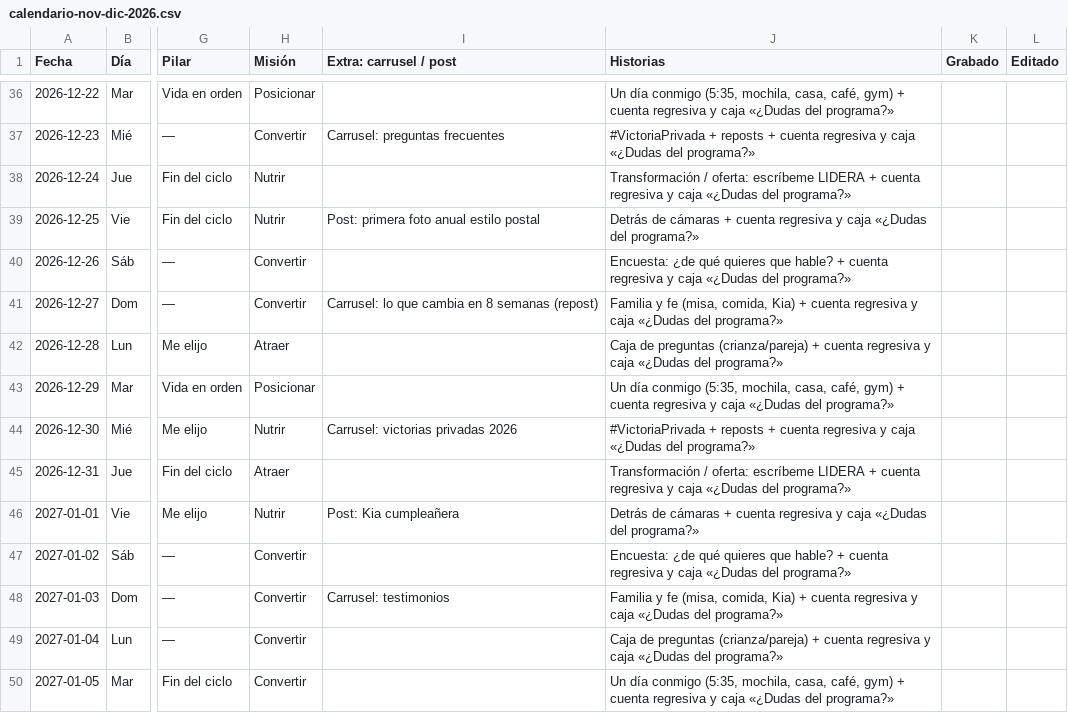
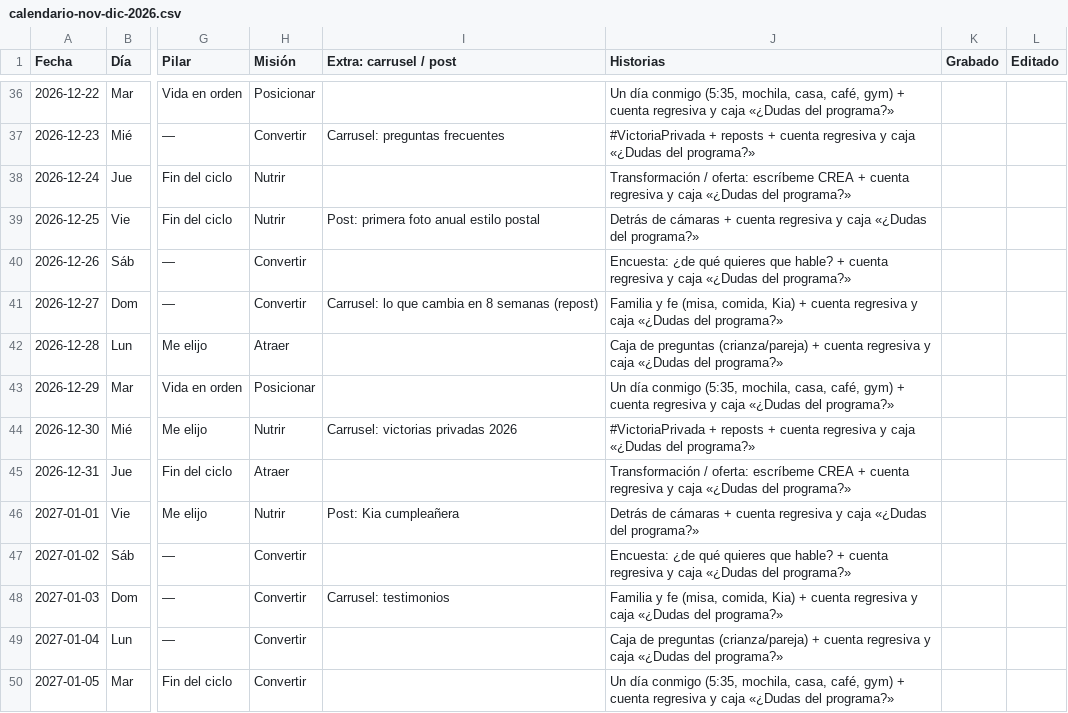
Before and after one commit to MagdaGV95/CREA.Offer, a CSV file: guiones/calendario-nov-dic-2026.csv, drawn as a sheet; only a part is shown, gaps mark what is left out; the diff covers the shown part only; the diff names each change by its address in the sheet, - before the commit and + after, or states it on an @@ line.

```diff
--- a/guiones/calendario-nov-dic-2026.csv
+++ b/guiones/calendario-nov-dic-2026.csv
-J38 (Historias): …oferta: escríbeme LIDERA + cuenta…
+J38 (Historias): …oferta: escríbeme CREA + cuenta…
-J45 (Historias): …oferta: escríbeme LIDERA + cuenta…
+J45 (Historias): …oferta: escríbeme CREA + cuenta…
```
Also changed, not shown: 6 edited cells elsewhere in this file, 3 other files.
